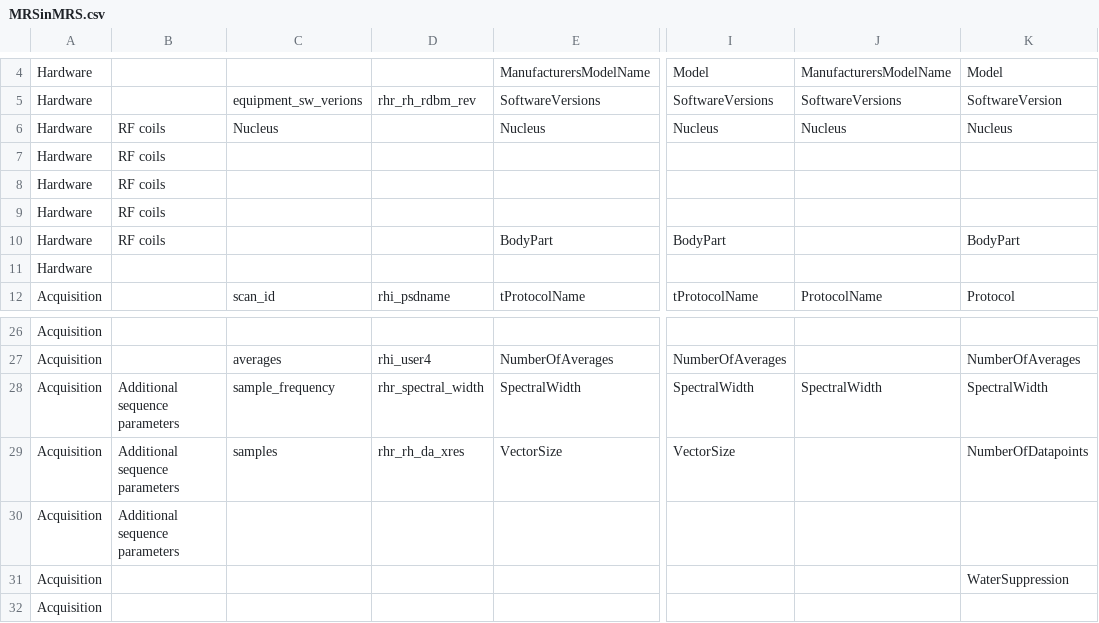
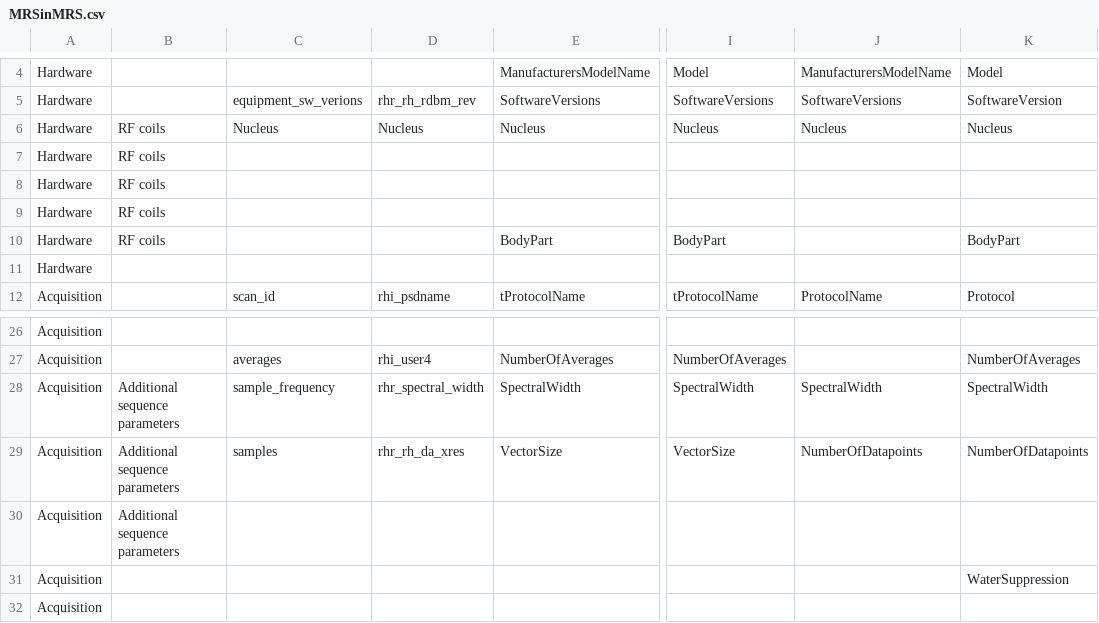
Before and after one commit to julianmer/BasisREMY, a CSV file: basisremy/remy/MRSinMRS.csv, drawn as a sheet; only a part is shown, gaps mark what is left out; the diff names each change by its address in the sheet, - before the commit and + after, or states it on an @@ line.

```diff
--- a/basisremy/remy/MRSinMRS.csv
+++ b/basisremy/remy/MRSinMRS.csv
-D6: (empty)
+D6: Nucleus
-J29: (empty)
+J29: NumberOfDatapoints
```
Also changed, not shown: 18 other files.
